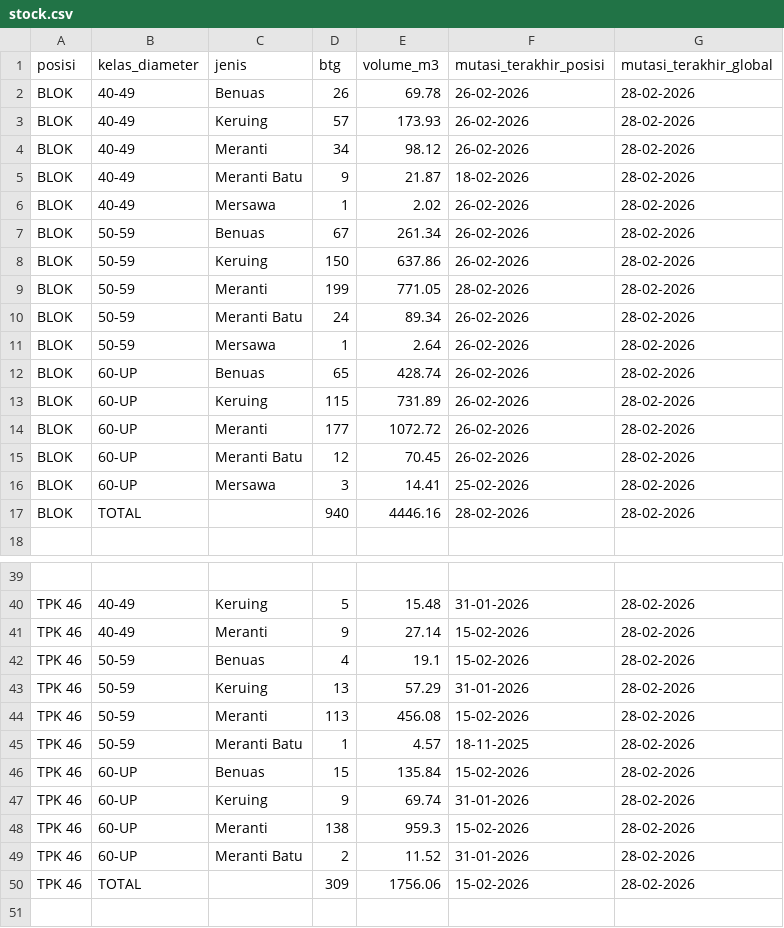
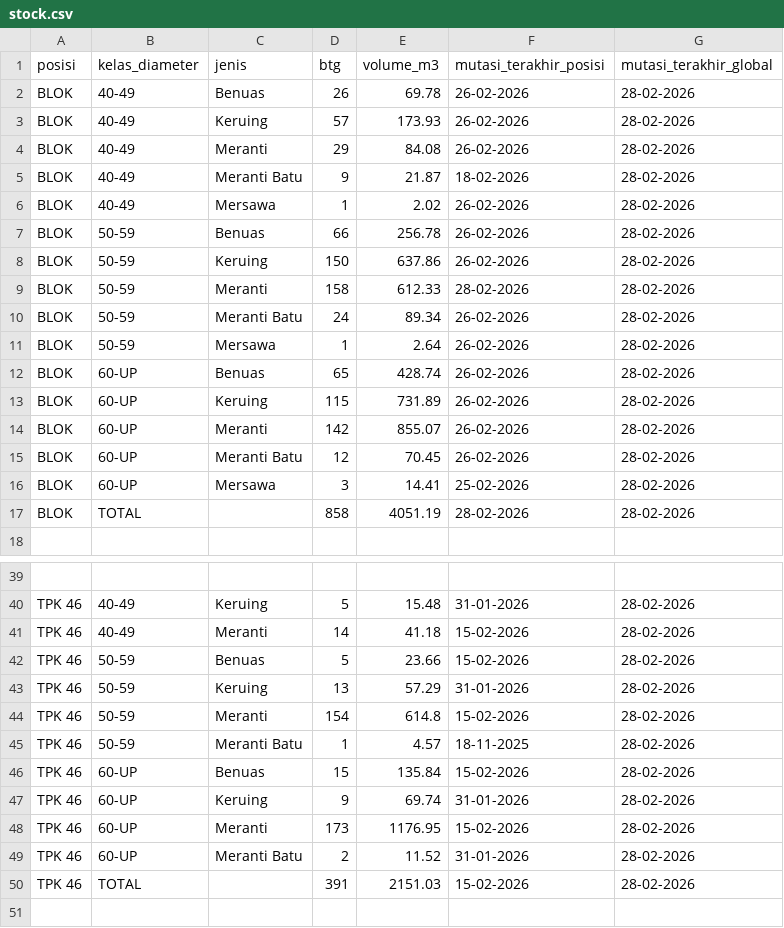
Before and after one commit to duniandis/data_apk, a CSV file: stock.csv, drawn as a sheet; only a part is shown, gaps mark what is left out; the diff names each change by its address in the sheet, - before the commit and + after, or states it on an @@ line.

```diff
--- a/stock.csv
+++ b/stock.csv
-D4 (btg): 34
+D4 (btg): 29
-E4 (volume_m3): 98.12
+E4 (volume_m3): 84.08
-D7 (btg): 67
+D7 (btg): 66
-E7 (volume_m3): 261.34
+E7 (volume_m3): 256.78
-D9 (btg): 199
+D9 (btg): 158
-E9 (volume_m3): 771.05
+E9 (volume_m3): 612.33
-D14 (btg): 177
+D14 (btg): 142
-E14 (volume_m3): 1072.72
+E14 (volume_m3): 855.07
-D17 (btg): 940
+D17 (btg): 858
-E17 (volume_m3): 4446.16
+E17 (volume_m3): 4051.19
-D41 (btg): 9
+D41 (btg): 14
-E41 (volume_m3): 27.14
+E41 (volume_m3): 41.18
-D42 (btg): 4
+D42 (btg): 5
-E42 (volume_m3): 19.1
+E42 (volume_m3): 23.66
-D44 (btg): 113
+D44 (btg): 154
-E44 (volume_m3): 456.08
+E44 (volume_m3): 614.8
-D48 (btg): 138
+D48 (btg): 173
-E48 (volume_m3): 959.3
+E48 (volume_m3): 1176.95
-D50 (btg): 309
+D50 (btg): 391
-E50 (volume_m3): 1756.06
+E50 (volume_m3): 2151.03
```
Also changed, not shown: 1 other file.
